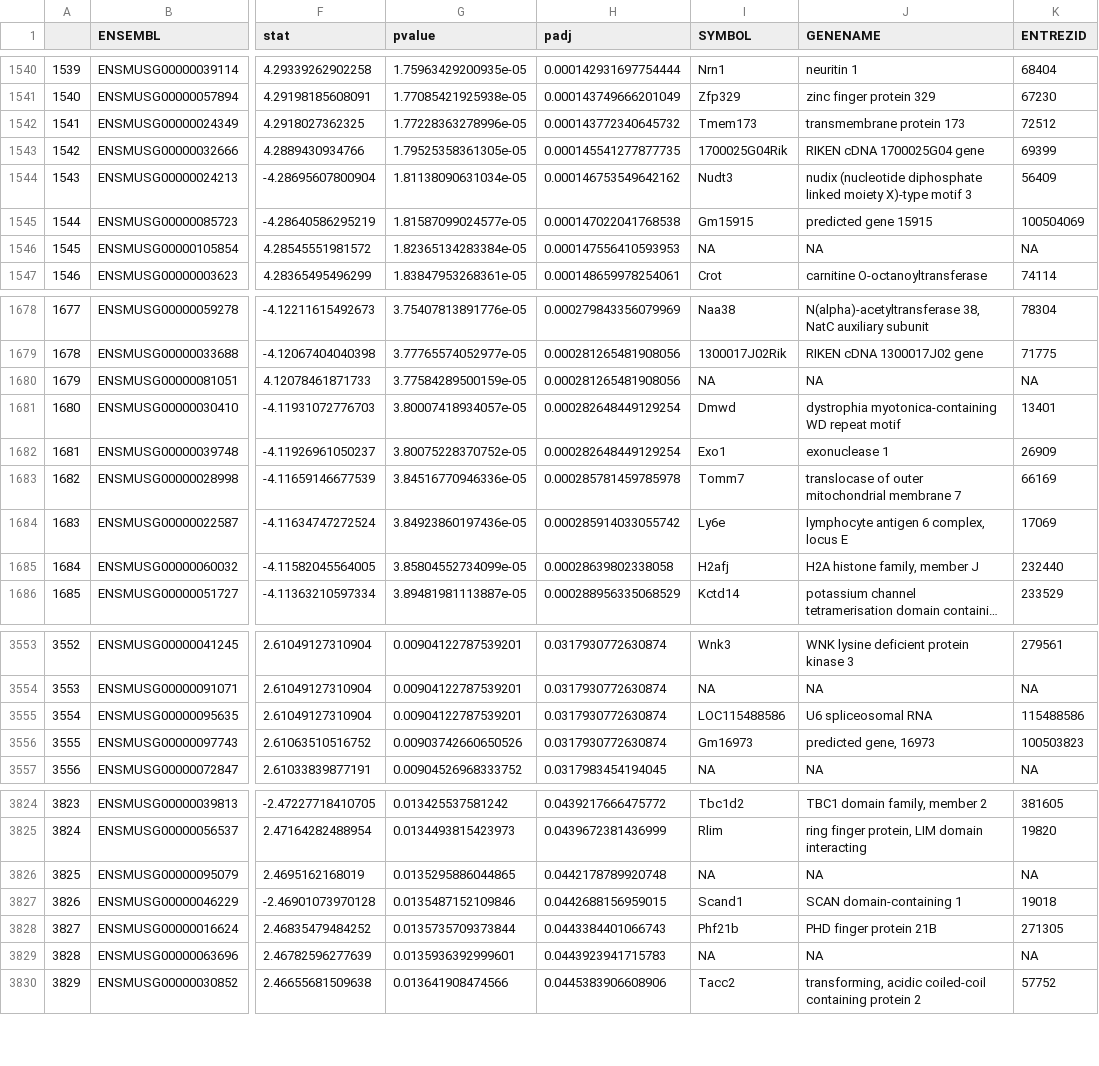
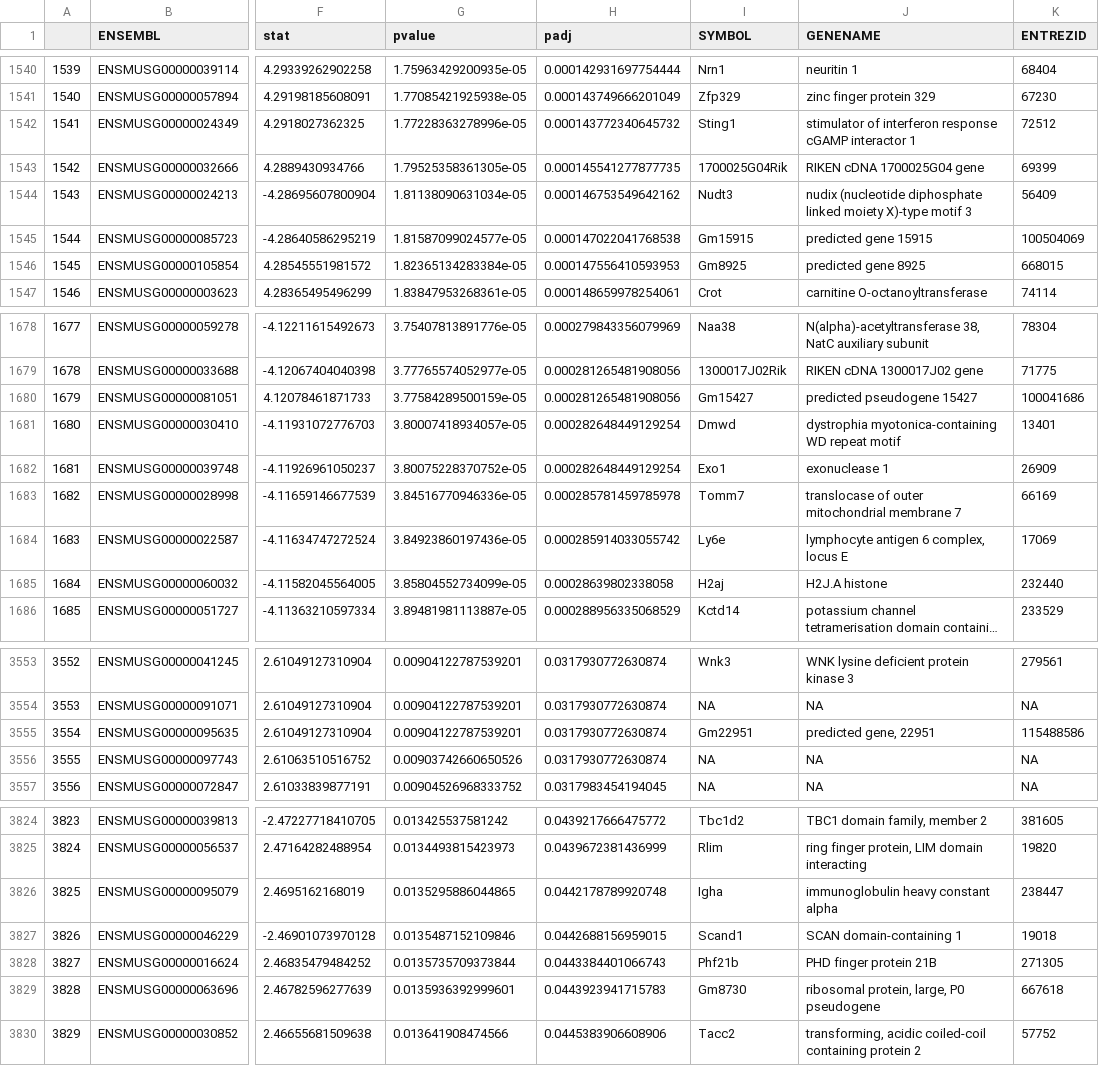
Before and after one commit to madihung/MICB405Project, a CSV file: sorted cell_type_CD8_vs_CLP.csv, drawn as a sheet; only a part is shown, gaps mark what is left out; long unchanged cells end in …; the diff covers the shown part only; the diff names each change by its address in the sheet, - before the commit and + after, or states it on an @@ line.

```diff
--- a/sorted cell_type_CD8_vs_CLP.csv
+++ b/sorted cell_type_CD8_vs_CLP.csv
-I1542 (SYMBOL): Tmem173
+I1542 (SYMBOL): Sting1
-J1542 (GENENAME): transmembrane protein 173
+J1542 (GENENAME): stimulator of interferon response cGAMP interactor 1
-I1546 (SYMBOL): NA
+I1546 (SYMBOL): Gm8925
-J1546 (GENENAME): NA
+J1546 (GENENAME): predicted gene 8925
-K1546 (ENTREZID): NA
+K1546 (ENTREZID): 668015
-I1680 (SYMBOL): NA
+I1680 (SYMBOL): Gm15427
-J1680 (GENENAME): NA
+J1680 (GENENAME): predicted pseudogene 15427
-K1680 (ENTREZID): NA
+K1680 (ENTREZID): 100041686
-I1685 (SYMBOL): H2afj
+I1685 (SYMBOL): H2aj
-J1685 (GENENAME): H2A histone family, member J
+J1685 (GENENAME): H2J.A histone
-I3555 (SYMBOL): LOC115488586
+I3555 (SYMBOL): Gm22951
-J3555 (GENENAME): U6 spliceosomal RNA
+J3555 (GENENAME): predicted gene, 22951
-I3556 (SYMBOL): Gm16973
+I3556 (SYMBOL): NA
-J3556 (GENENAME): predicted gene, 16973
+J3556 (GENENAME): NA
-K3556 (ENTREZID): 100503823
+K3556 (ENTREZID): NA
-I3826 (SYMBOL): NA
+I3826 (SYMBOL): Igha
-J3826 (GENENAME): NA
+J3826 (GENENAME): immunoglobulin heavy constant alpha
-K3826 (ENTREZID): NA
+K3826 (ENTREZID): 238447
-I3829 (SYMBOL): NA
+I3829 (SYMBOL): Gm8730
-J3829 (GENENAME): NA
+J3829 (GENENAME): ribosomal protein, large, P0 pseudogene
-K3829 (ENTREZID): NA
+K3829 (ENTREZID): 667618
```
Also changed, not shown: 150 edited cells elsewhere in this file, cd8_annotated.csv, clp_cd8_annotated.csv, 4 other files.
